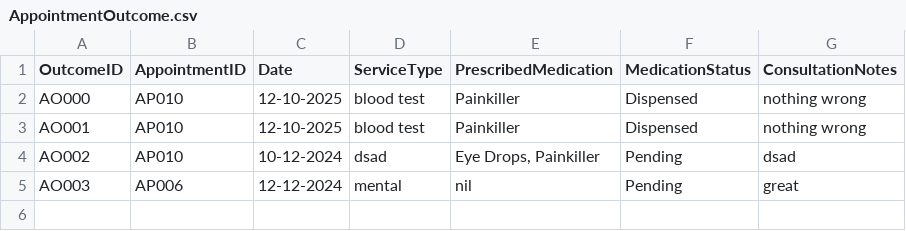
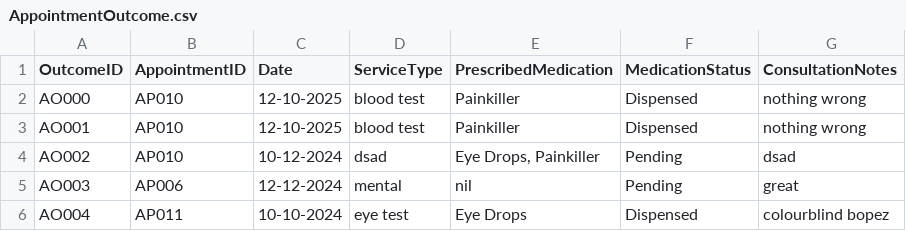
Before and after one commit to KiongLu/SC2002_Assignment_New, a CSV file: sc2002.scmb.grp1.hms/resource/AppointmentOutcome.csv, drawn as a sheet; the diff names each change by its address in the sheet, - before the commit and + after, or states it on an @@ line.

```diff
--- a/sc2002.scmb.grp1.hms/resource/AppointmentOutcome.csv
+++ b/sc2002.scmb.grp1.hms/resource/AppointmentOutcome.csv
+row 6: AO004 | AP011 | 10-10-2024 | eye test | Eye Drops | Dispensed | colourblind bopez
```
Also changed, not shown: sc2002.scmb.grp1.hms/resource/Administrator.csv, sc2002.scmb.grp1.hms/resource/Appointment.csv, 2 other files.
